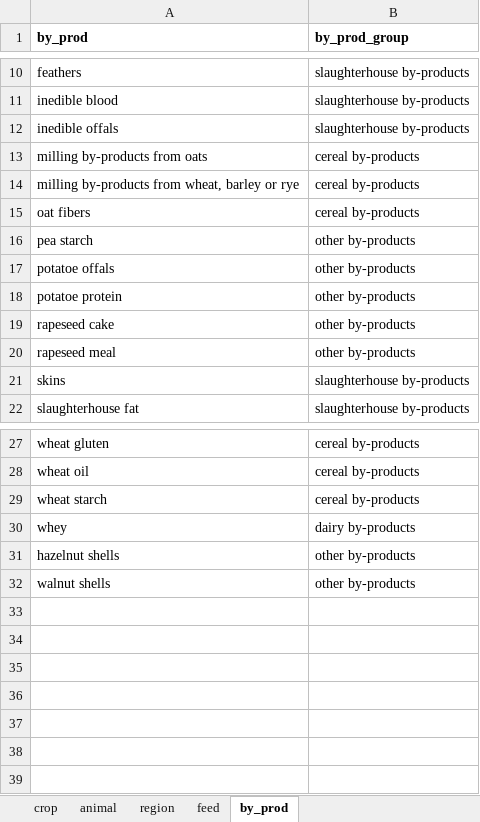
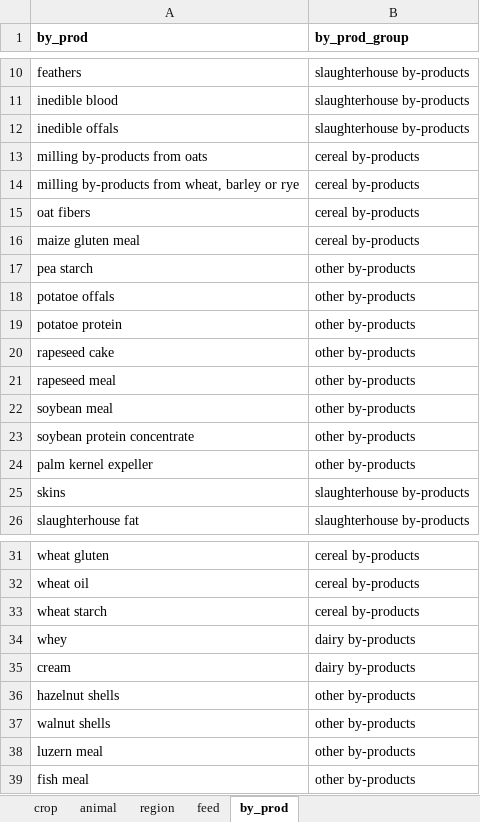
Before and after one commit to SLU-foodsystems/CIBUSmod, an Excel workbook: data/relation_tables.xlsx, sheet by_prod, drawn as a sheet; only a part is shown, gaps mark what is left out; values as stored, in another font and other column widths than the file's, no borders; the diff names each change by its address in the sheet, - before the commit and + after, or states it on an @@ line.

Commit message:
Added missing feeds and by_prods to relation tables

```diff
--- a/data/relation_tables.xlsx (sheet by_prod)
+++ b/data/relation_tables.xlsx (sheet by_prod)
+row 16: maize gluten meal | cereal by-products
+row 22: soybean meal | other by-products
+row 23: soybean protein concentrate | other by-products
+row 24: palm kernel expeller | other by-products
+row 35: cream | dairy by-products
+row 38: luzern meal | other by-products
+row 39: fish meal | other by-products
```
Also changed, not shown: sheet feed.
